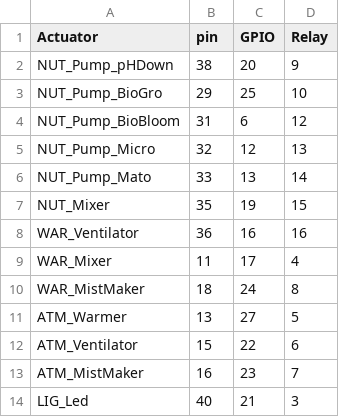
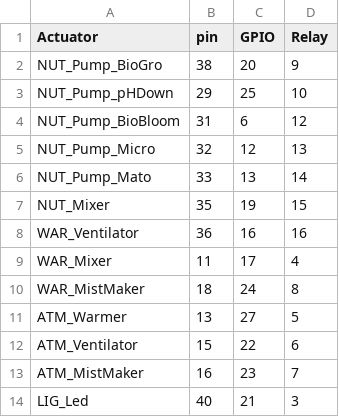
Before and after one commit to ProjectDAWN/Prototype_2, a CSV file: SOFTWARE_PROTO2/Files/Actuators.csv, drawn as a sheet.

Commit message:
Datas : pump GPIO change

```diff
--- a/SOFTWARE_PROTO2/Files/Actuators.csv
+++ b/SOFTWARE_PROTO2/Files/Actuators.csv
@@ -1,4 +1,4 @@
 Actuator,pin,GPIO,Relay
-NUT_Pump_pHDown,38,20,9
-NUT_Pump_BioGro,29,25,10
+NUT_Pump_BioGro,38,20,9
+NUT_Pump_pHDown,29,25,10
 NUT_Pump_BioBloom,31,6,12
```
